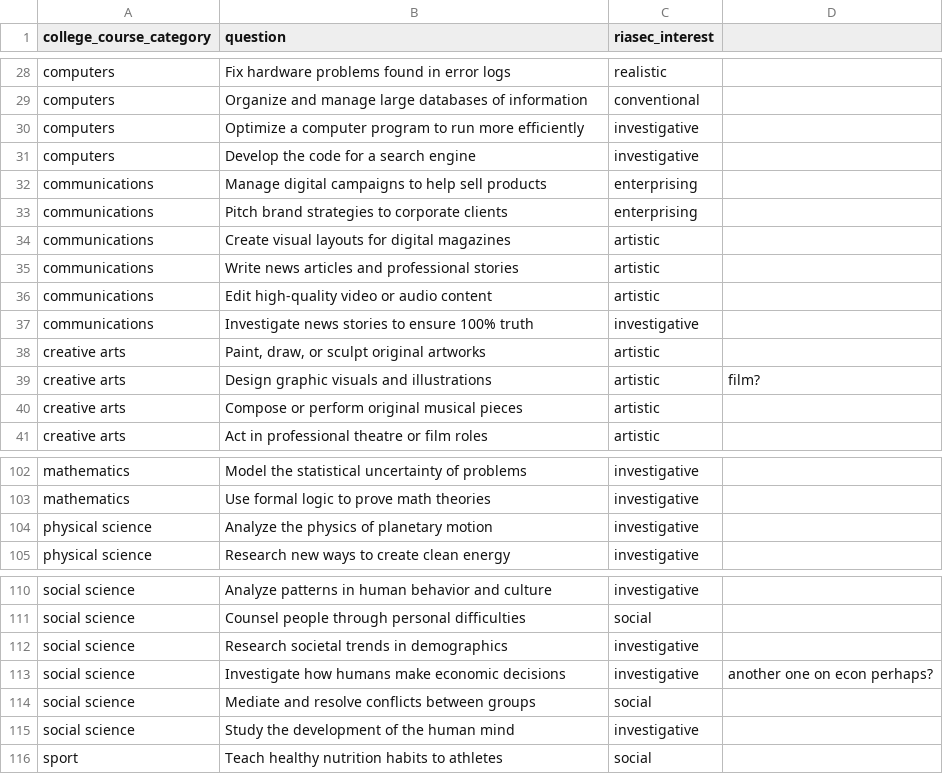
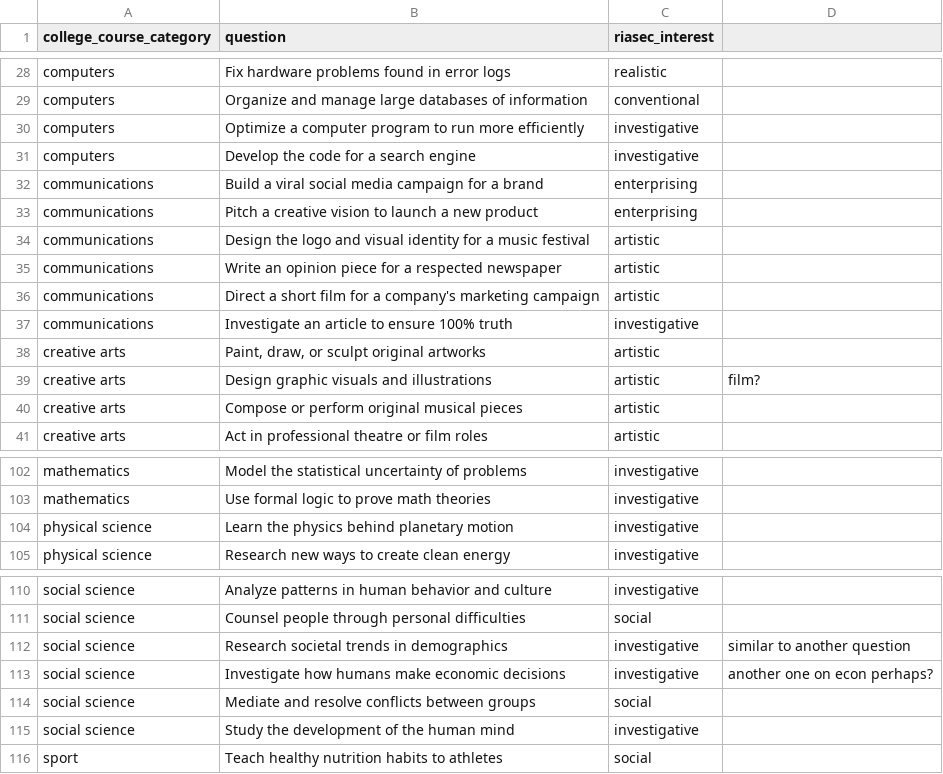
Before and after one commit to brendanmcc02/masters-thesis, a CSV file: college-course-recommender-system/user_interest_questions.csv, drawn as a sheet; only a part is shown, gaps mark what is left out.

```diff
--- a/college-course-recommender-system/user_interest_questions.csv
+++ b/college-course-recommender-system/user_interest_questions.csv
@@ -31,8 +31,8 @@ computers,Optimize a computer program to run more efficiently,investigative
 computers,Develop the code for a search engine,investigative
-communications,Manage digital campaigns to help sell products,enterprising
-communications,Pitch brand strategies to corporate clients,enterprising
-communications,Create visual layouts for digital magazines,artistic
-communications,Write news articles and professional stories,artistic
-communications,Edit high-quality video or audio content,artistic
-communications,Investigate news stories to ensure 100% truth,investigative
+communications,Build a viral social media campaign for a brand,enterprising
+communications,Pitch a creative vision to launch a new product,enterprising
+communications,Design the logo and visual identity for a music festival,artistic
+communications,Write an opinion piece for a respected newspaper,artistic
+communications,Direct a short film for a company's marketing campaign,artistic
+communications,Investigate an article to ensure 100% truth,investigative
 creative arts,"Paint, draw, or sculpt original artworks",artistic
@@ -103,3 +103,3 @@ mathematics,Model the statistical uncertainty of problems,investigative
 mathematics,Use formal logic to prove math theories,investigative
-physical science,Analyze the physics of planetary motion,investigative
+physical science,Learn the physics behind planetary motion,investigative
 physical science,Research new ways to create clean energy,investigative
@@ -111,3 +111,3 @@ social science,Analyze patterns in human behavior and culture,investigative
 social science,Counsel people through personal difficulties,social
-social science,Research societal trends in demographics,investigative
+social science,Research societal trends in demographics,investigative,similar to another question
 social science,Investigate how humans make economic decisions,investigative,another one on econ perhaps?
```
Also changed, not shown: 1 other file.
